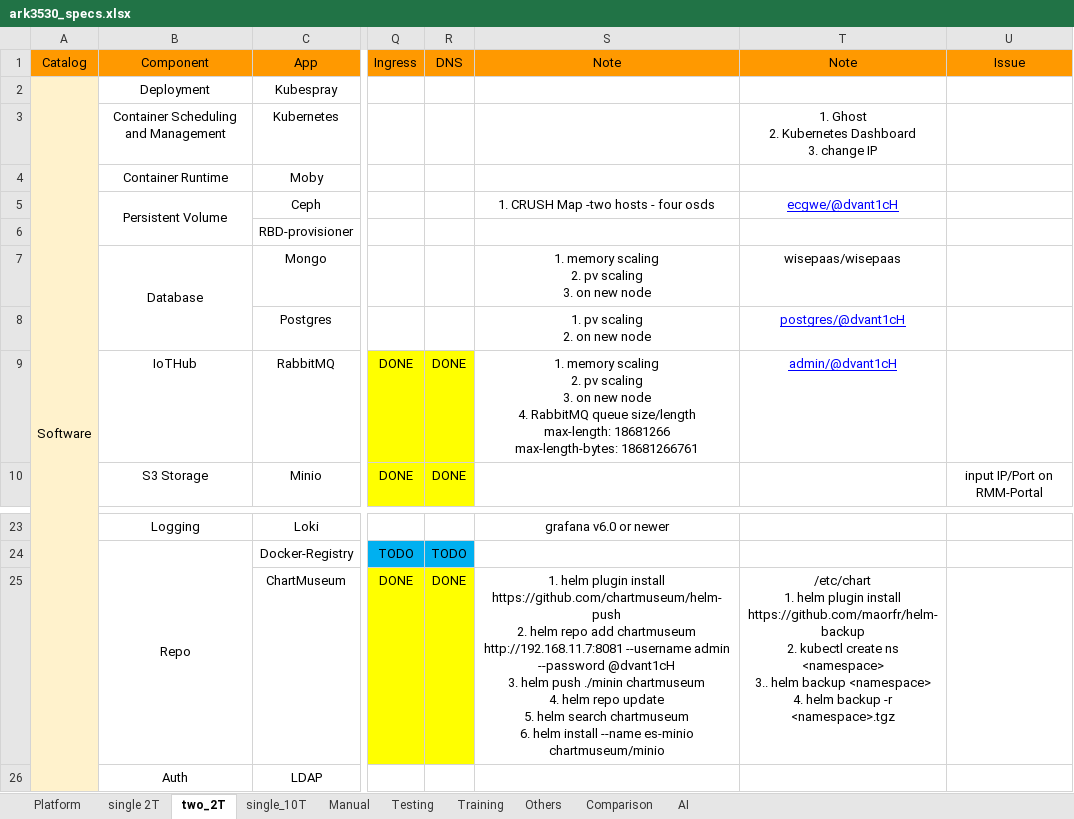
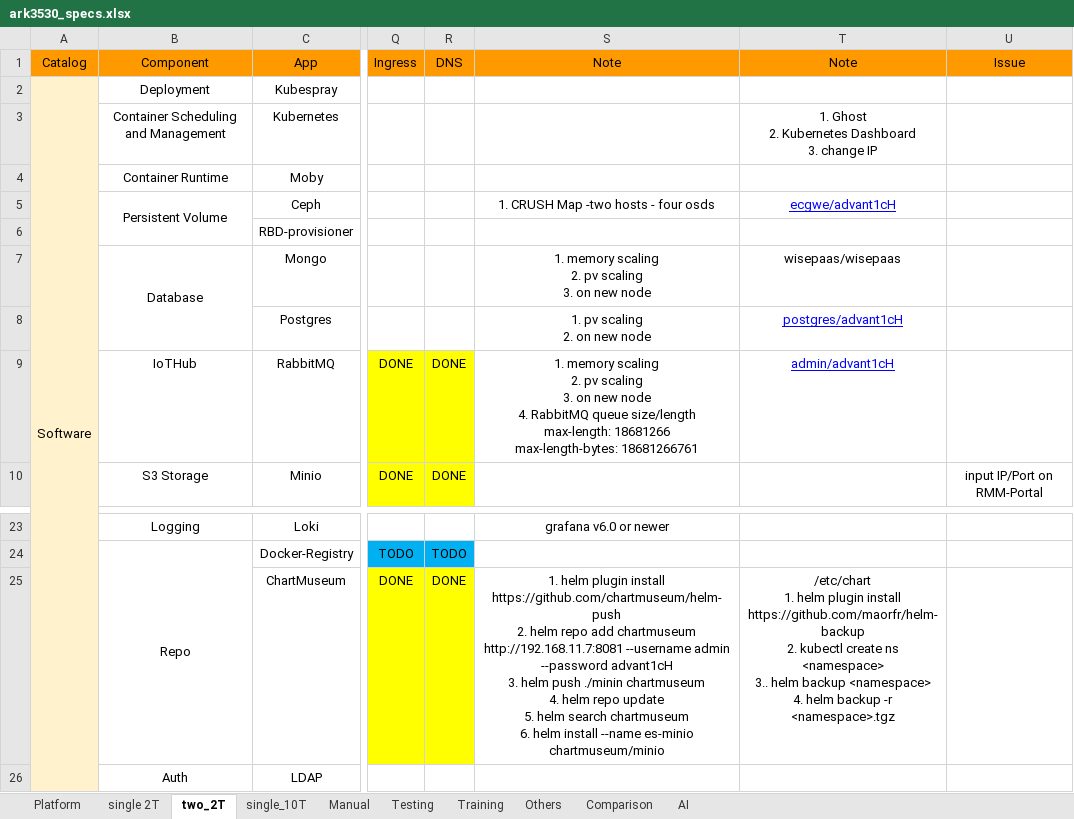
Before and after one commit to TsubasaEX/Tracks, an Excel workbook: spec/ark3530_specs.xlsx, sheet two_2T, drawn as a sheet; only a part is shown, gaps mark what is left out; values as stored, in another font and other column widths than the file's, no borders; ↵ is a line break in a cell; the diff names each change by its address in the sheet, - before the commit and + after, or states it on an @@ line.

```diff
--- a/spec/ark3530_specs.xlsx (sheet two_2T)
+++ b/spec/ark3530_specs.xlsx (sheet two_2T)
-T5 (Note): ecgwe/@dvant1cH
+T5 (Note): ecgwe/advant1cH
-T8 (Note): postgres/@dvant1cH
+T8 (Note): postgres/advant1cH
-T9 (Note): admin/@dvant1cH
+T9 (Note): admin/advant1cH
-S25 (Note): …admin --password @dvant1cH ↵ 3. helm…
+S25 (Note): …admin --password advant1cH ↵ 3. helm…
```
Also changed, not shown: sheet single_10T, sheet single 2T.
